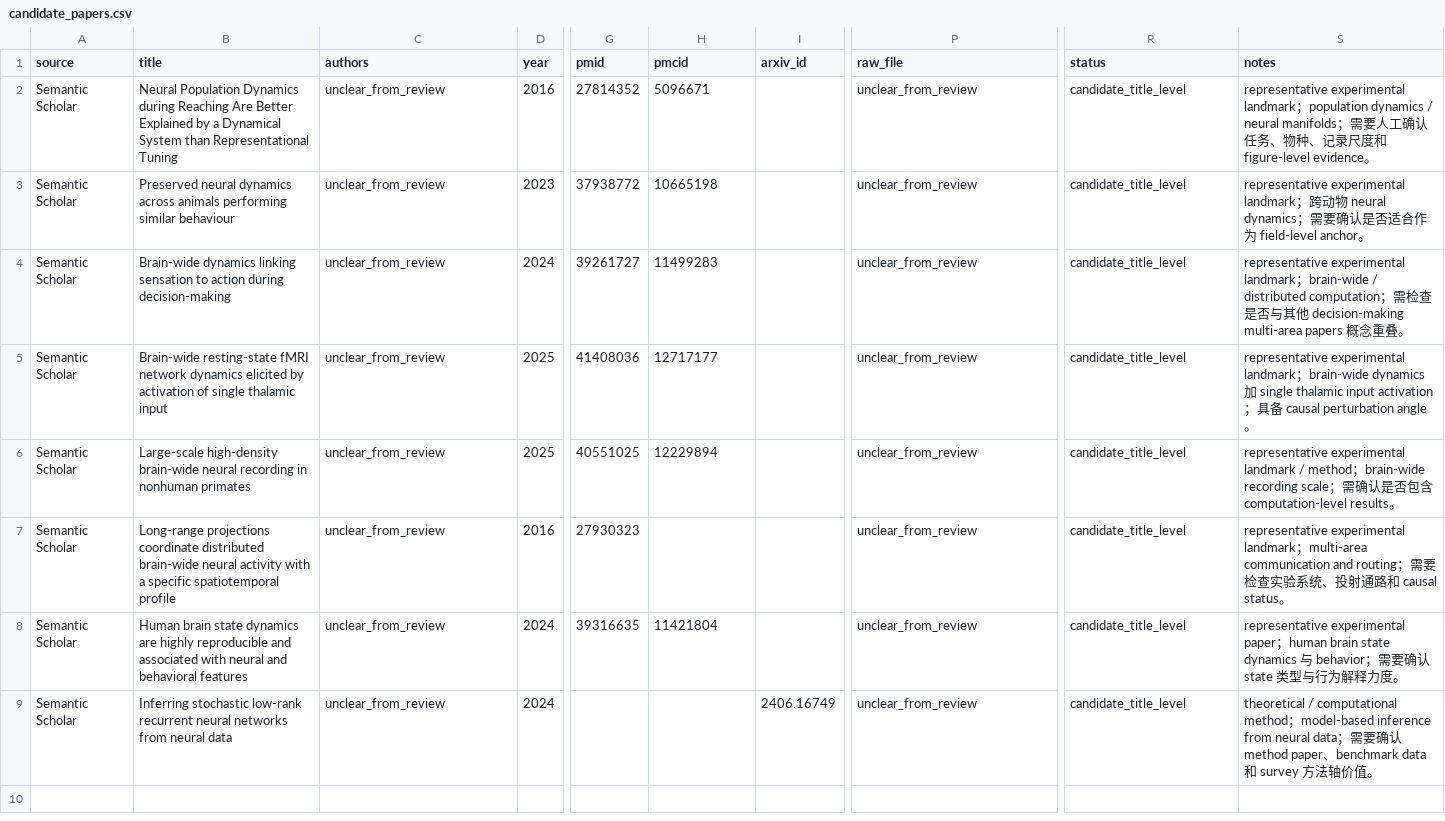
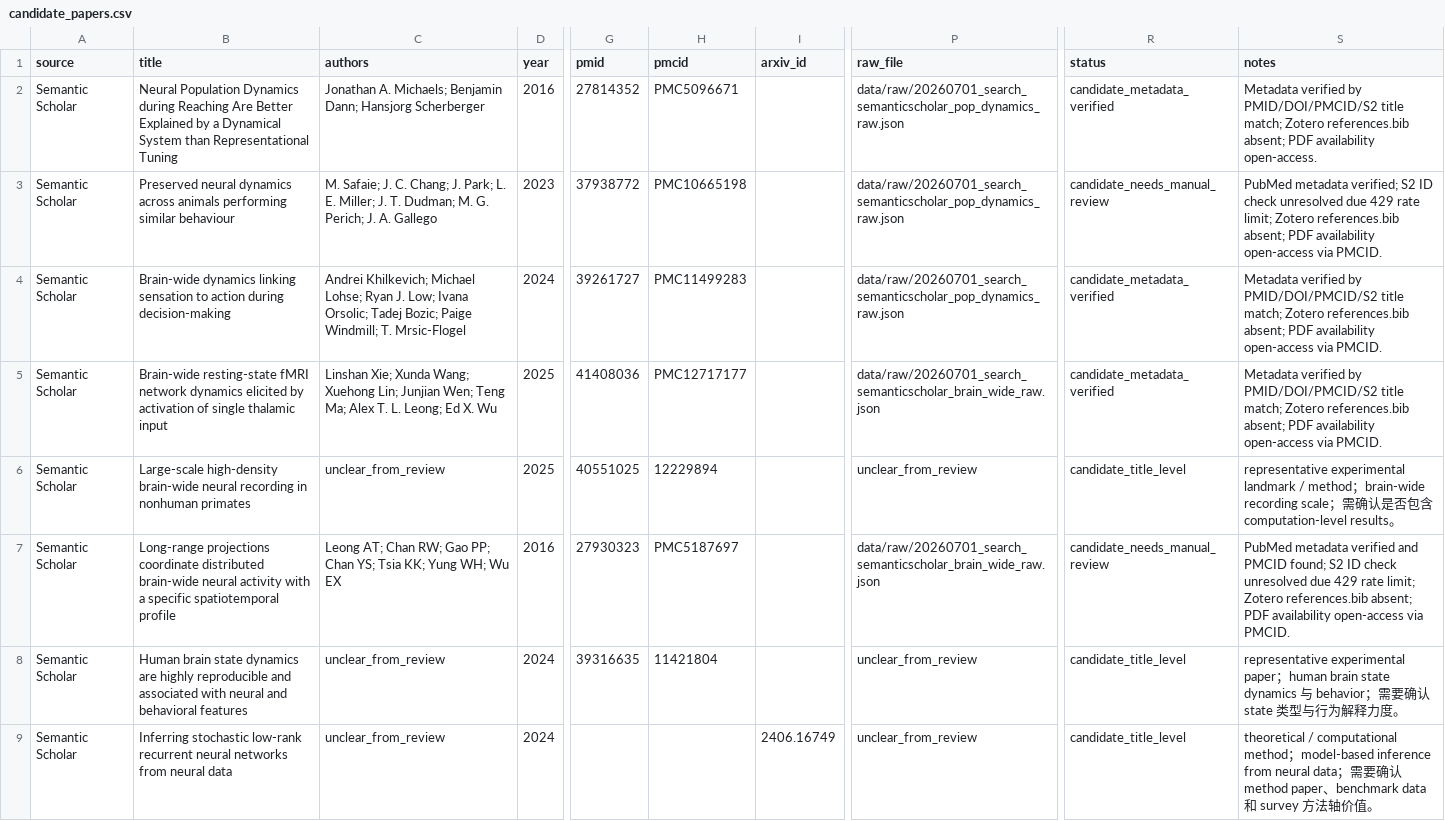
Before and after one commit to leaves1021/field-first-lit-survey-063026, a CSV file: tables/candidate_papers.csv, drawn as a sheet; only a part is shown, gaps mark what is left out; the diff names each change by its address in the sheet, - before the commit and + after, or states it on an @@ line.

Commit message:
更新候选论文元数据，修正作者信息并添加核验结果，确保数据准确性与完整性

```diff
--- a/tables/candidate_papers.csv
+++ b/tables/candidate_papers.csv
-C2 (authors): unclear_from_review
+C2 (authors): Jonathan A. Michaels; Benjamin Dann; Hansjorg Scherberger
-H2 (pmcid): 5096671
+H2 (pmcid): PMC5096671
-P2:P4 (raw_file): unclear_from_review
+P2:P4 (raw_file): data/raw/20260701_search_semanticscholar_pop_dynamics_raw.json
-R2 (status): candidate_title_level
+R2 (status): candidate_metadata_verified
-S2 (notes): representative experimental landmark；population dynamics / neural manifolds；需要人工确认任务、物种、记录尺度和 figure-level evidence。
+S2 (notes): Metadata verified by PMID/DOI/PMCID/S2 title match; Zotero references.bib absent; PDF availability open-access.
-C3 (authors): unclear_from_review
+C3 (authors): M. Safaie; J. C. Chang; J. Park; L. E. Miller; J. T. Dudman; M. G. Perich; J. A. Gallego
-H3 (pmcid): 10665198
+H3 (pmcid): PMC10665198
-R3 (status): candidate_title_level
+R3 (status): candidate_needs_manual_review
-S3 (notes): representative experimental landmark；跨动物 neural dynamics；需要确认是否适合作为 field-level anchor。
+S3 (notes): PubMed metadata verified; S2 ID check unresolved due 429 rate limit; Zotero references.bib absent; PDF availability open-access via PMCID.
-C4 (authors): unclear_from_review
+C4 (authors): Andrei Khilkevich; Michael Lohse; Ryan J. Low; Ivana Orsolic; Tadej Bozic; Paige Windmill; T. Mrsic-Flogel
-H4 (pmcid): 11499283
+H4 (pmcid): PMC11499283
-R4:R5 (status): candidate_title_level
+R4:R5 (status): candidate_metadata_verified
-S4 (notes): representative experimental landmark；brain-wide / distributed computation；需检查是否与其他 decision-making multi-area papers 概念重叠。
+S4 (notes): Metadata verified by PMID/DOI/PMCID/S2 title match; Zotero references.bib absent; PDF availability open-access via PMCID.
-C5 (authors): unclear_from_review
+C5 (authors): Linshan Xie; Xunda Wang; Xuehong Lin; Junjian Wen; Teng Ma; Alex T. L. Leong; Ed X. Wu
-H5 (pmcid): 12717177
+H5 (pmcid): PMC12717177
-P5 (raw_file): unclear_from_review
+P5 (raw_file): data/raw/20260701_search_semanticscholar_brain_wide_raw.json
-S5 (notes): representative experimental landmark；brain-wide dynamics 加 single thalamic input activation；具备 causal perturbation angle。
+S5 (notes): Metadata verified by PMID/DOI/PMCID/S2 title match; Zotero references.bib absent; PDF availability open-access via PMCID.
-C7 (authors): unclear_from_review
+C7 (authors): Leong AT; Chan RW; Gao PP; Chan YS; Tsia KK; Yung WH; Wu EX
-H7 (pmcid): (empty)
+H7 (pmcid): PMC5187697
-P7 (raw_file): unclear_from_review
+P7 (raw_file): data/raw/20260701_search_semanticscholar_brain_wide_raw.json
-R7 (status): candidate_title_level
+R7 (status): candidate_needs_manual_review
-S7 (notes): representative experimental landmark；multi-area communication and routing；需要检查实验系统、投射通路和 causal status。
+S7 (notes): PubMed metadata verified and PMCID found; S2 ID check unresolved due 429 rate limit; Zotero references.bib absent; PDF availability open-access via PMCID.
```
